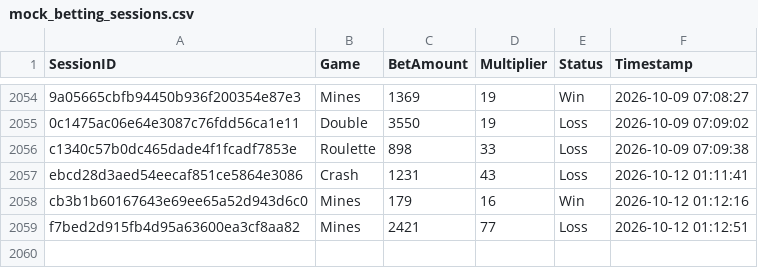
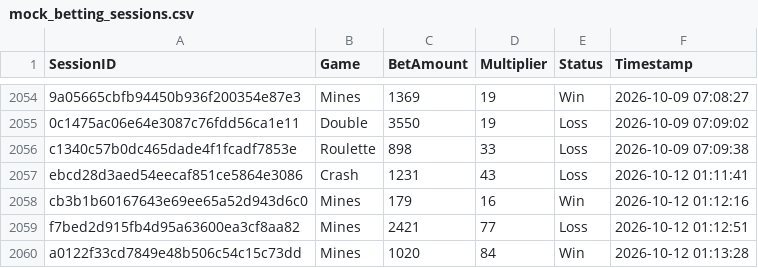
Before and after one commit to brunnojob/bet-admin-dashboard, a CSV file: mock_betting_sessions.csv, drawn as a sheet; only a part is shown, gaps mark what is left out; the diff names each change by its address in the sheet, - before the commit and + after, or states it on an @@ line.

Commit message:
﻿test(data): add mock betting session a0122f33cd7849e48b506c54c15c73dd
Add a simulated session for dashboard analytics testing.

Co-authored-by: notalkonlyxtc <335617621+notalkonlyxtc@users.noreply.github.com>

```diff
--- a/mock_betting_sessions.csv
+++ b/mock_betting_sessions.csv
+row 2060: a0122f33cd7849e48b506c54c15c73dd | Mines | 1020 | 84 | Win | 2026-10-12 01:13:28
```
